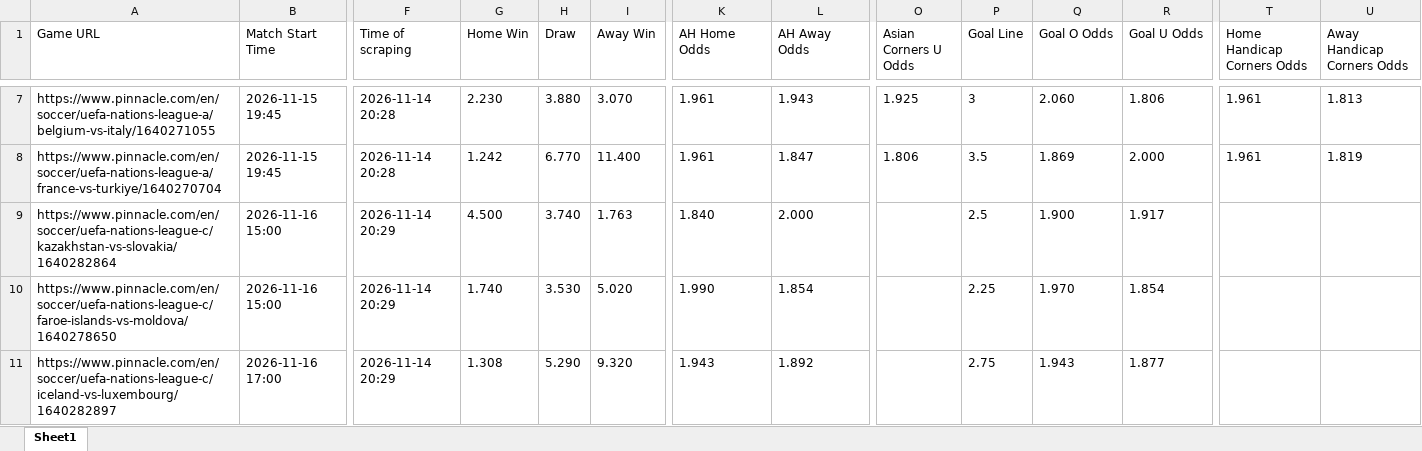
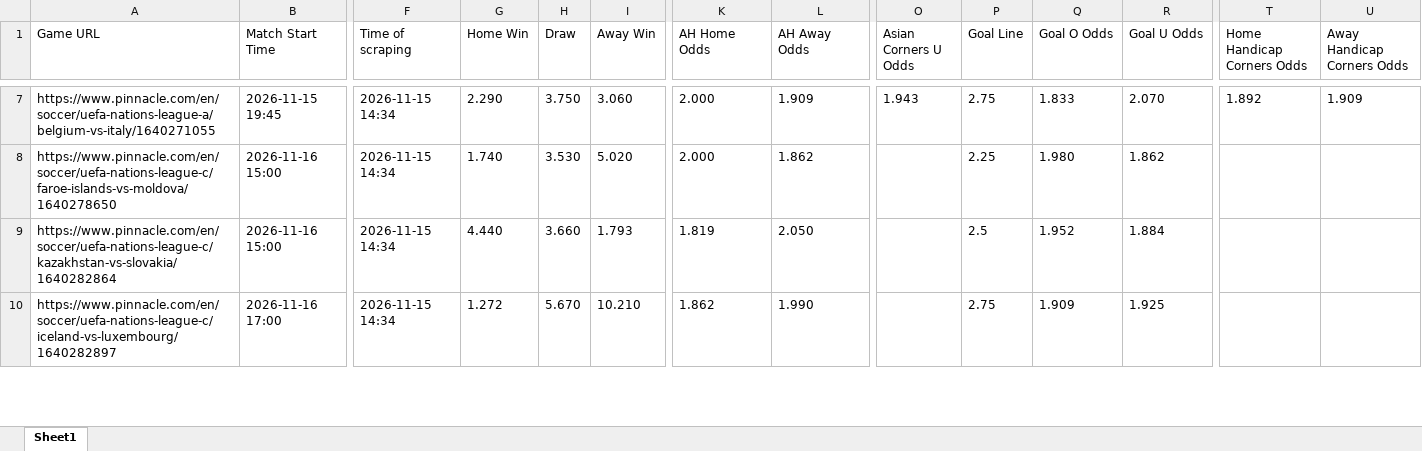
Before and after one commit to super-luke-chambers/pin_scraper, an Excel workbook: outputs/pinnacle_odds_data.xlsx, sheet Sheet1, drawn as a sheet; only a part is shown, gaps mark what is left out; values as stored, in another font and other column widths than the file's, no borders; removed rows and columns are numbered as before the commit, all else as after; rows hold the shown columns only; the diff covers the shown part only; the diff names each change by its address in the sheet, - before the commit and + after, or states it on an @@ line.

```diff
--- a/outputs/pinnacle_odds_data.xlsx (sheet Sheet1)
+++ b/outputs/pinnacle_odds_data.xlsx (sheet Sheet1)
-F7 (Time of scraping): 2026-11-14 20:28
+F7 (Time of scraping): 2026-11-15 14:34
-G7 (Home Win): 2.230
+G7 (Home Win): 2.290
-H7 (Draw): 3.880
+H7 (Draw): 3.750
-I7 (Away Win): 3.070
+I7 (Away Win): 3.060
-K7 (AH Home Odds): 1.961
+K7 (AH Home Odds): 2.000
-L7 (AH Away Odds): 1.943
+L7 (AH Away Odds): 1.909
-O7 (Asian Corners U Odds): 1.925
+O7 (Asian Corners U Odds): 1.943
-P7 (Goal Line): 3
+P7 (Goal Line): 2.75
-Q7 (Goal O Odds): 2.060
+Q7 (Goal O Odds): 1.833
-R7 (Goal U Odds): 1.806
+R7 (Goal U Odds): 2.070
-T7 (Home Handicap Corners Odds): 1.961
+T7 (Home Handicap Corners Odds): 1.892
-U7 (Away Handicap Corners Odds): 1.813
+U7 (Away Handicap Corners Odds): 1.909
-row 8: https://www.pinnacle.com/en/soccer/uefa-nations-league-a/france-vs-turkiye/1640270704 | 2026-11-15 19:45 | 2026-11-14 20:28 | 1.242 | 6.770 | 11.400 | 1.961 | 1.847 | 1.806 | 3.5 | 1.869 | 2.000 | 1.961 | 1.819
-row 9: https://www.pinnacle.com/en/soccer/uefa-nations-league-c/kazakhstan-vs-slovakia/1640282864 | 2026-11-16 15:00 | 2026-11-14 20:29 | 4.500 | 3.740 | 1.763 | 1.840 | 2.000 |  | 2.5 | 1.900 | 1.917
-F8 (Time of scraping): 2026-11-14 20:29
+F8 (Time of scraping): 2026-11-15 14:34
-K8 (AH Home Odds): 1.990
+K8 (AH Home Odds): 2.000
-L8 (AH Away Odds): 1.854
+L8 (AH Away Odds): 1.862
-Q8 (Goal O Odds): 1.970
+Q8 (Goal O Odds): 1.980
-R8 (Goal U Odds): 1.854
+R8 (Goal U Odds): 1.862
+row 9: https://www.pinnacle.com/en/soccer/uefa-nations-league-c/kazakhstan-vs-slovakia/1640282864 | 2026-11-16 15:00 | 2026-11-15 14:34 | 4.440 | 3.660 | 1.793 | 1.819 | 2.050 |  | 2.5 | 1.952 | 1.884
-F10 (Time of scraping): 2026-11-14 20:29
+F10 (Time of scraping): 2026-11-15 14:34
-G10 (Home Win): 1.308
+G10 (Home Win): 1.272
-H10 (Draw): 5.290
+H10 (Draw): 5.670
-I10 (Away Win): 9.320
+I10 (Away Win): 10.210
-K10 (AH Home Odds): 1.943
+K10 (AH Home Odds): 1.862
-L10 (AH Away Odds): 1.892
+L10 (AH Away Odds): 1.990
-Q10 (Goal O Odds): 1.943
+Q10 (Goal O Odds): 1.909
-R10 (Goal U Odds): 1.877
+R10 (Goal U Odds): 1.925
```
Also changed, not shown: 23 added rows, 12 removed rows and 155 edited cells elsewhere in this sheet, outputs/pinnacle_corners_historical.xlsx, 3 other files.
